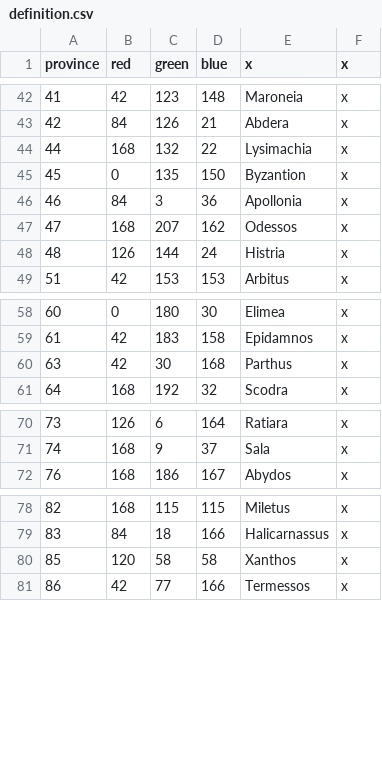
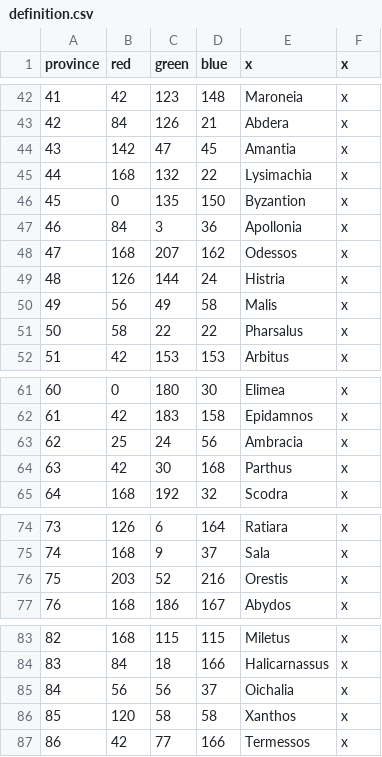
Before and after one commit to tannerflick4/Diadochi-Kings-Revival, a CSV file: map/definition.csv, drawn as a sheet; only a part is shown, gaps mark what is left out; the diff names each change by its address in the sheet, - before the commit and + after, or states it on an @@ line.

```diff
--- a/map/definition.csv
+++ b/map/definition.csv
+row 44: 43 | 142 | 47 | 45 | Amantia | x
+row 50: 49 | 56 | 49 | 58 | Malis | x
+row 51: 50 | 58 | 22 | 22 | Pharsalus | x
+row 63: 62 | 25 | 24 | 56 | Ambracia | x
+row 76: 75 | 203 | 52 | 216 | Orestis | x
+row 85: 84 | 56 | 56 | 37 | Oichalia | x
```
Also changed, not shown: localisation/COUNTIES.csv, 2 other files.
